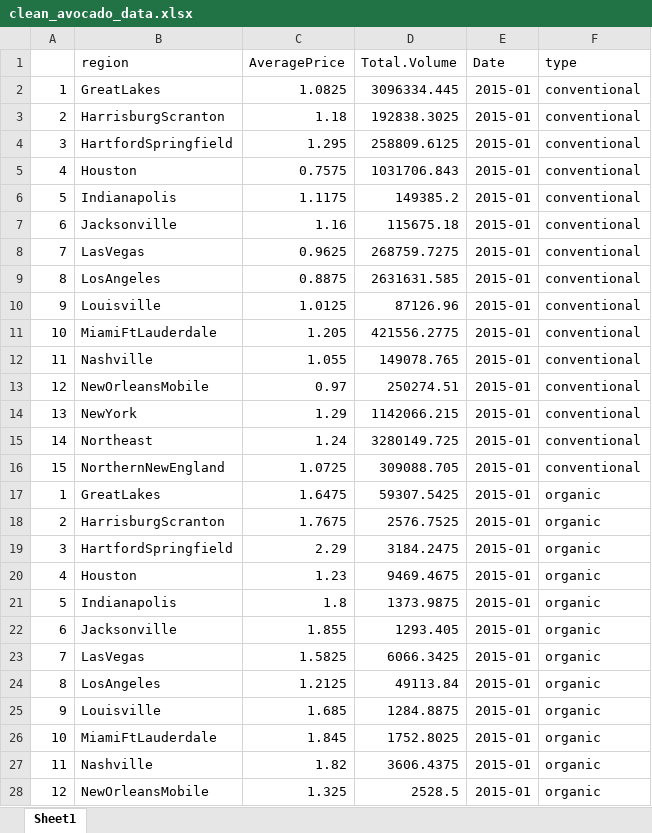
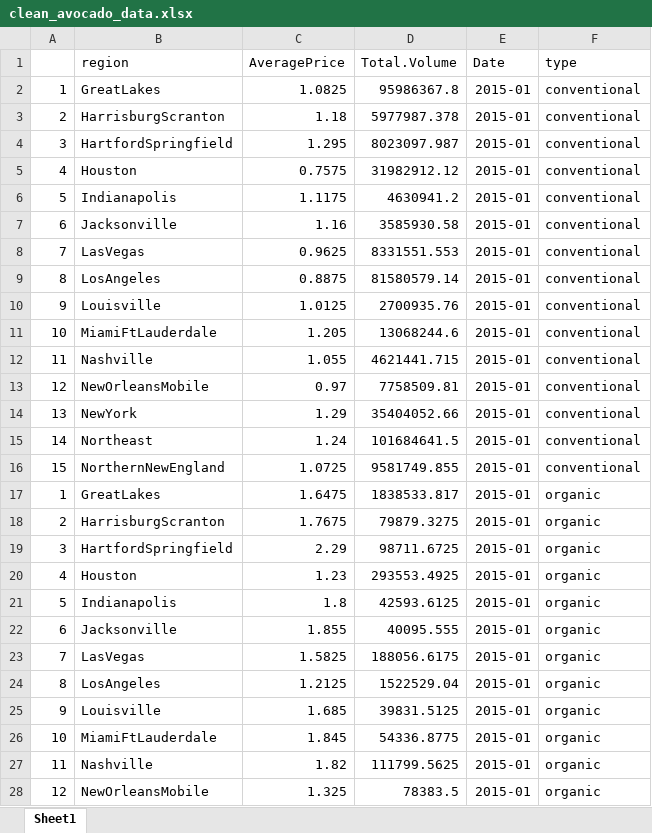
Before and after one commit to gselgin/CS205-Warm-Up-Project, an Excel workbook: clean_avocado_data.xlsx, sheet Sheet1, drawn as a sheet; only a part is shown; values as stored, in another font and other column widths than the file's, no borders; charts and pictures not drawn; the diff covers the shown part only; the diff names each change by its address in the sheet, - before the commit and + after, or states it on an @@ line.

Commit message:
Updated month totals (multiplied by days)

```diff
--- a/clean_avocado_data.xlsx (sheet Sheet1)
+++ b/clean_avocado_data.xlsx (sheet Sheet1)
-D2 (Total.Volume): 3096334.445
+D2 (Total.Volume): 95986367.8
-D3 (Total.Volume): 192838.3025
+D3 (Total.Volume): 5977987.378
-D4 (Total.Volume): 258809.6125
+D4 (Total.Volume): 8023097.987
-D5 (Total.Volume): 1031706.843
+D5 (Total.Volume): 31982912.12
-D6 (Total.Volume): 149385.2
+D6 (Total.Volume): 4630941.2
-D7 (Total.Volume): 115675.18
+D7 (Total.Volume): 3585930.58
-D8 (Total.Volume): 268759.7275
+D8 (Total.Volume): 8331551.553
-D9 (Total.Volume): 2631631.585
+D9 (Total.Volume): 81580579.14
-D10 (Total.Volume): 87126.96
+D10 (Total.Volume): 2700935.76
-D11 (Total.Volume): 421556.2775
+D11 (Total.Volume): 13068244.6
-D12 (Total.Volume): 149078.765
+D12 (Total.Volume): 4621441.715
-D13 (Total.Volume): 250274.51
+D13 (Total.Volume): 7758509.81
-D14 (Total.Volume): 1142066.215
+D14 (Total.Volume): 35404052.66
-D15 (Total.Volume): 3280149.725
+D15 (Total.Volume): 101684641.5
-D16 (Total.Volume): 309088.705
+D16 (Total.Volume): 9581749.855
-D17 (Total.Volume): 59307.5425
+D17 (Total.Volume): 1838533.817
-D18 (Total.Volume): 2576.7525
+D18 (Total.Volume): 79879.3275
-D19 (Total.Volume): 3184.2475
+D19 (Total.Volume): 98711.6725
-D20 (Total.Volume): 9469.4675
+D20 (Total.Volume): 293553.4925
-D21 (Total.Volume): 1373.9875
+D21 (Total.Volume): 42593.6125
-D22 (Total.Volume): 1293.405
+D22 (Total.Volume): 40095.555
-D23 (Total.Volume): 6066.3425
+D23 (Total.Volume): 188056.6175
-D24 (Total.Volume): 49113.84
+D24 (Total.Volume): 1522529.04
-D25 (Total.Volume): 1284.8875
+D25 (Total.Volume): 39831.5125
-D26 (Total.Volume): 1752.8025
+D26 (Total.Volume): 54336.8775
-D27 (Total.Volume): 3606.4375
+D27 (Total.Volume): 111799.5625
-D28 (Total.Volume): 2528.5
+D28 (Total.Volume): 78383.5
```
Also changed, not shown: 333 edited cells elsewhere in this sheet, 1 other file.
